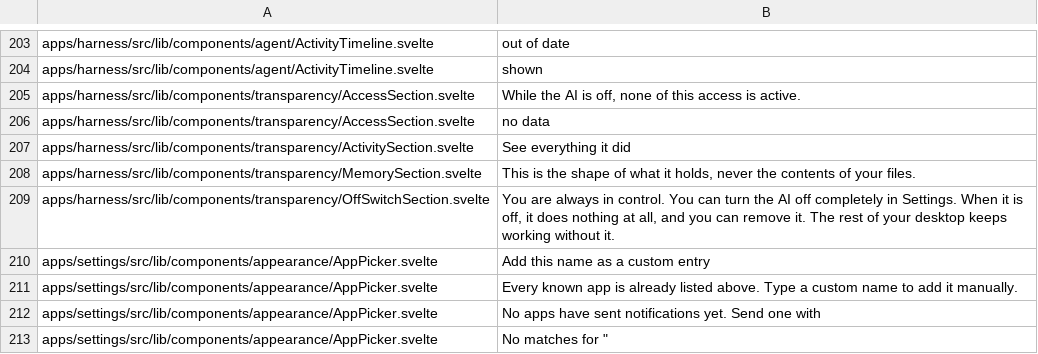
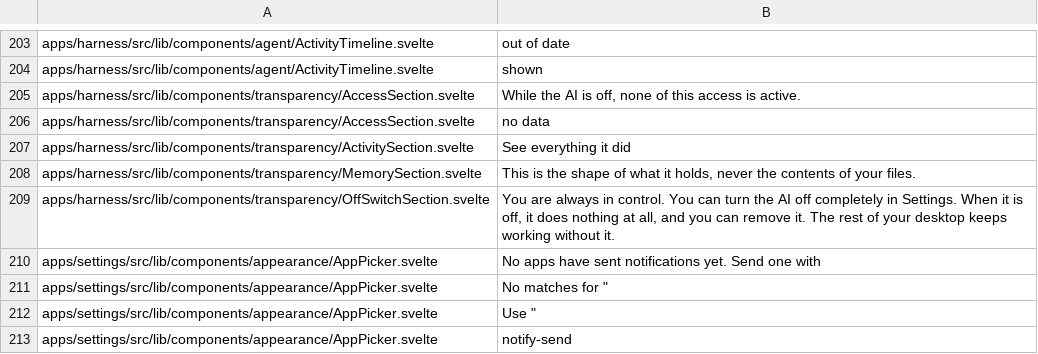
Before and after one commit to arlenos/arlen, a TSV file: dev/i18n-baseline.tsv, drawn as a sheet; only a part is shown, gaps mark what is left out; the shorter side is filled out with more unchanged rows; the diff names each change by its address in the sheet, - before the commit and + after, or states it on an @@ line.

Commit message:
settings: route the app picker's whole sentences through the catalog

```diff
--- a/dev/i18n-baseline.tsv
+++ b/dev/i18n-baseline.tsv
-row 210: apps/settings/src/lib/components/appearance/AppPicker.svelte | Add this name as a custom entry
-row 211: apps/settings/src/lib/components/appearance/AppPicker.svelte | Every known app is already listed above. Type a custom name to add it manually.
```
Also changed, not shown: 2 other files.
